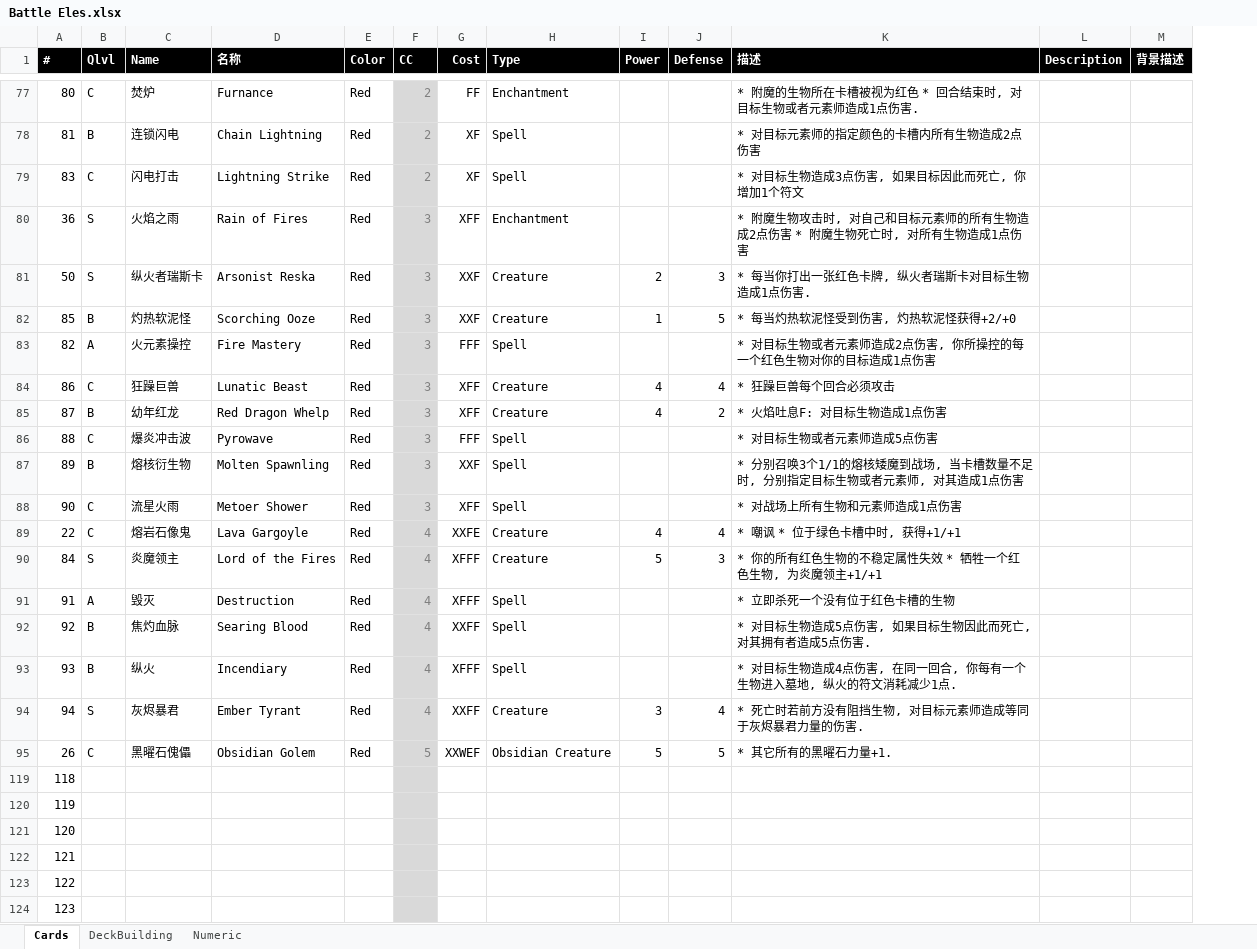
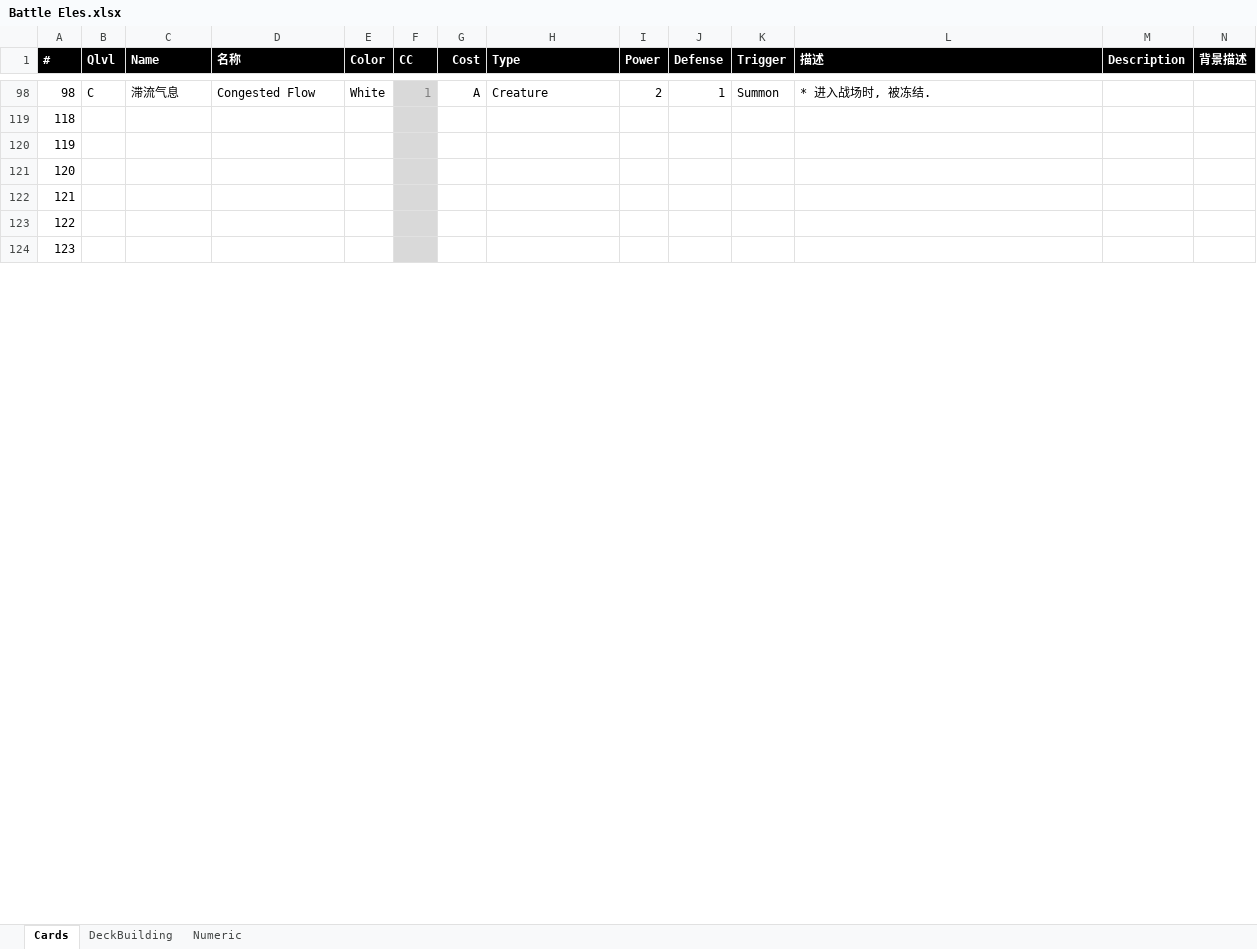
Before and after one commit to yatyricky/ProjectConflux, an Excel workbook: Battle Eles.xlsx, sheet Cards, drawn as a sheet; only a part is shown, gaps mark what is left out; values as stored, in another font and other column widths than the file's, no borders; removed rows and columns are numbered as before the commit, all else as after; rows hold the shown columns only; the diff covers the shown part only; the diff names each change by its address in the sheet, - before the commit and + after, or states it on an @@ line.

Commit message:
3
3

```diff
--- a/Battle Eles.xlsx (sheet Cards)
+++ b/Battle Eles.xlsx (sheet Cards)
+column K (Trigger), empty
-row 77: 80 | C | 焚炉 | Furnance | Red | 2 | FF | Enchantment |  |  | * 附魔的生物所在卡槽被视为红色 * 回合结束时, 对目标生物或者元素师造成1点伤害.
-row 78: 81 | B | 连锁闪电 | Chain Lightning | Red | 2 | XF | Spell |  |  | * 对目标元素师的指定颜色的卡槽内所有生物造成2点伤害
-row 79: 83 | C | 闪电打击 | Lightning Strike | Red | 2 | XF | Spell |  |  | * 对目标生物造成3点伤害, 如果目标因此而死亡, 你增加1个符文
-row 80: 36 | S | 火焰之雨 | Rain of Fires | Red | 3 | XFF | Enchantment |  |  | * 附魔生物攻击时, 对自己和目标元素师的所有生物造成2点伤害 * 附魔生物死亡时, 对所有生物造成1点伤害
-row 81: 50 | S | 纵火者瑞斯卡 | Arsonist Reska | Red | 3 | XXF | Creature | 2 | 3 | * 每当你打出一张红色卡牌, 纵火者瑞斯卡对目标生物造成1点伤害.
-row 82: 85 | B | 灼热软泥怪 | Scorching Ooze | Red | 3 | XXF | Creature | 1 | 5 | * 每当灼热软泥怪受到伤害, 灼热软泥怪获得+2/+0
-row 83: 82 | A | 火元素操控 | Fire Mastery | Red | 3 | FFF | Spell |  |  | * 对目标生物或者元素师造成2点伤害, 你所操控的每一个红色生物对你的目标造成1点伤害
-row 84: 86 | C | 狂躁巨兽 | Lunatic Beast | Red | 3 | XFF | Creature | 4 | 4 | * 狂躁巨兽每个回合必须攻击
-row 85: 87 | B | 幼年红龙 | Red Dragon Whelp | Red | 3 | XFF | Creature | 4 | 2 | * 火焰吐息F: 对目标生物造成1点伤害
-row 86: 88 | C | 爆炎冲击波 | Pyrowave | Red | 3 | FFF | Spell |  |  | * 对目标生物或者元素师造成5点伤害
-row 87: 89 | B | 熔核衍生物 | Molten Spawnling | Red | 3 | XXF | Spell |  |  | * 分别召唤3个1/1的熔核矮魔到战场, 当卡槽数量不足时, 分别指定目标生物或者元素师, 对其造成1点伤害
-row 88: 90 | C | 流星火雨 | Metoer Shower | Red | 3 | XFF | Spell |  |  | * 对战场上所有生物和元素师造成1点伤害
-row 89: 22 | C | 熔岩石像鬼 | Lava Gargoyle | Red | 4 | XXFE | Creature | 4 | 4 | * 嘲讽 * 位于绿色卡槽中时, 获得+1/+1
-row 90: 84 | S | 炎魔领主 | Lord of the Fires | Red | 4 | XFFF | Creature | 5 | 3 | * 你的所有红色生物的不稳定属性失效 * 牺牲一个红色生物, 为炎魔领主+1/+1
-row 91: 91 | A | 毁灭 | Destruction | Red | 4 | XFFF | Spell |  |  | * 立即杀死一个没有位于红色卡槽的生物
-row 92: 92 | B | 焦灼血脉 | Searing Blood | Red | 4 | XXFF | Spell |  |  | * 对目标生物造成5点伤害, 如果目标生物因此而死亡, 对其拥有者造成5点伤害.
-row 93: 93 | B | 纵火 | Incendiary | Red | 4 | XFFF | Spell |  |  | * 对目标生物造成4点伤害, 在同一回合, 你每有一个生物进入墓地, 纵火的符文消耗减少1点.
-row 94: 94 | S | 灰烬暴君 | Ember Tyrant | Red | 4 | XXFF | Creature | 3 | 4 | * 死亡时若前方没有阻挡生物, 对目标元素师造成等同于灰烬暴君力量的伤害.
-row 95: 26 | C | 黑曜石傀儡 | Obsidian Golem | Red | 5 | XXWEF | Obsidian Creature | 5 | 5 | * 其它所有的黑曜石力量+1.
+row 98: 98 | C | 滞流气息 | Congested Flow | White | 1 | A | Creature | 2 | 1 | Summon | * 进入战场时, 被冻结.
```
Also changed, not shown: 2 added rows and 12 removed rows elsewhere in this sheet, hidden cells.
